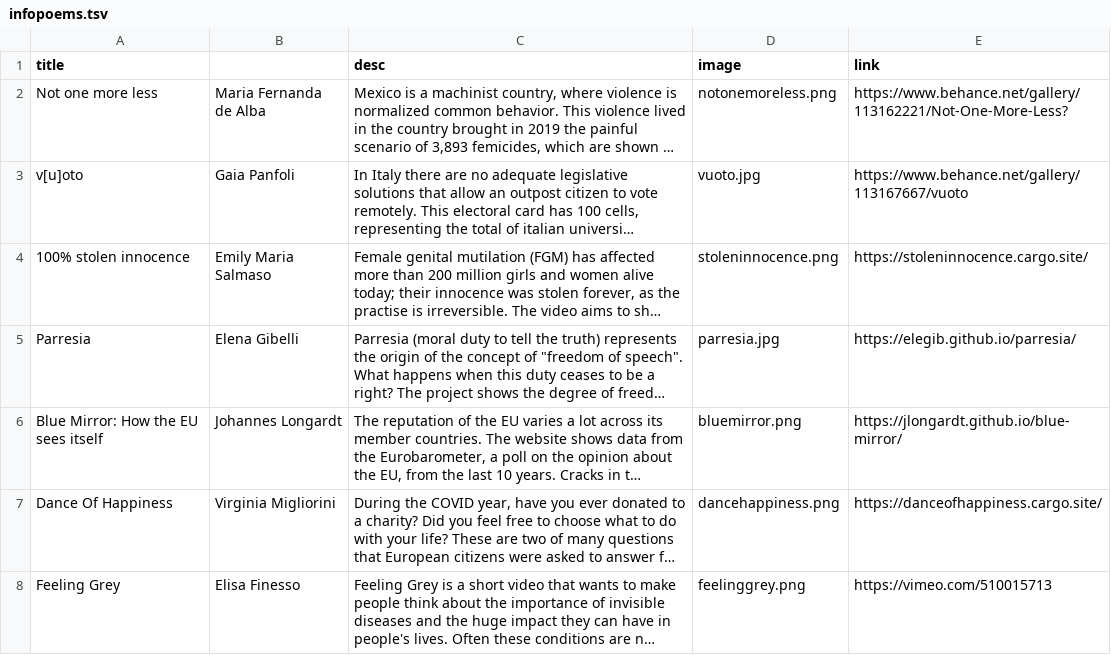
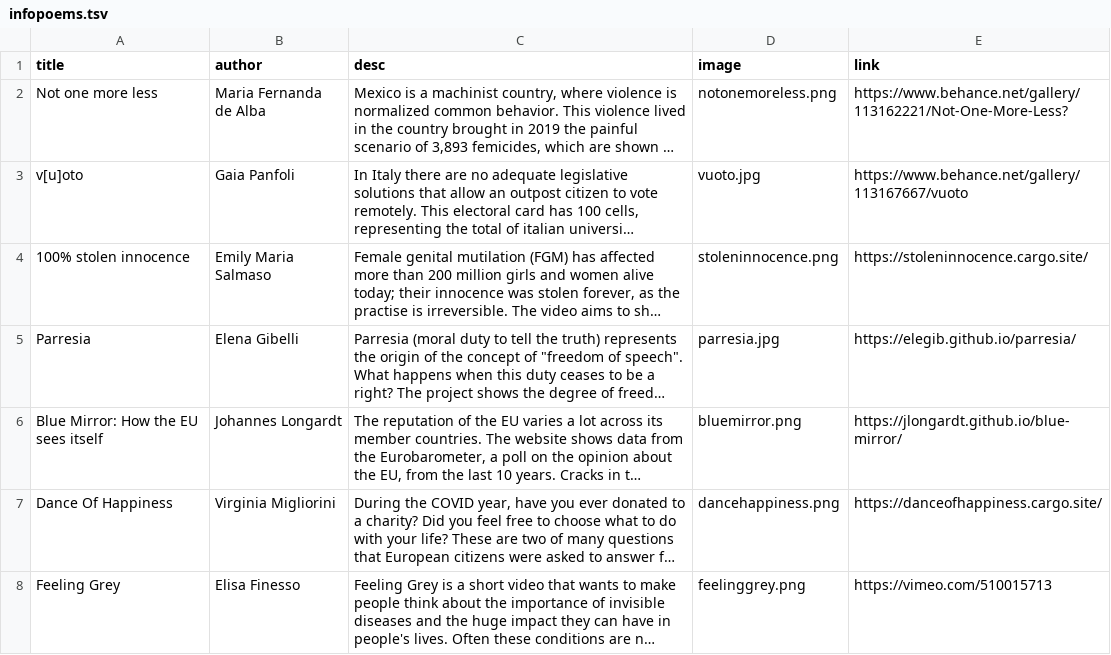
Before and after one commit to densitydesign/openday-dd16, a TSV file: js/infopoems.tsv, drawn as a sheet; only a part is shown; long unchanged cells end in …; the diff names each change by its address in the sheet, - before the commit and + after, or states it on an @@ line.

Commit message:
avevo fatto un piccolo scivolino

```diff
--- a/js/infopoems.tsv
+++ b/js/infopoems.tsv
-B1: (empty)
+B1: author
```
